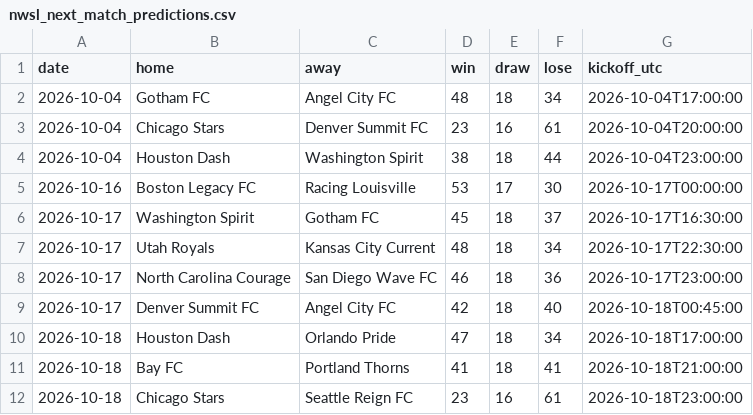
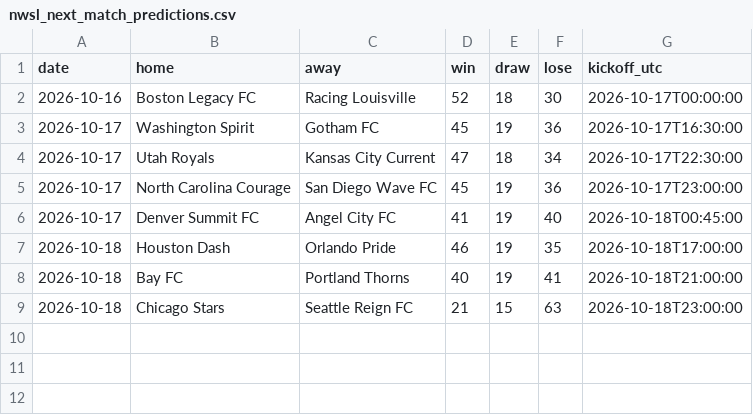
Before and after one commit to joshmartinecon/epl-forecast, a CSV file: data/nwsl_next_match_predictions.csv, drawn as a sheet.

```diff
--- a/data/nwsl_next_match_predictions.csv
+++ b/data/nwsl_next_match_predictions.csv
@@ -1,12 +1,9 @@
 "date","home","away","win","draw","lose","kickoff_utc"
-2026-10-04,"Gotham FC","Angel City FC",48,18,34,"2026-10-04T17:00:00"
-2026-10-04,"Chicago Stars","Denver Summit FC",23,16,61,"2026-10-04T20:00:00"
-2026-10-04,"Houston Dash","Washington Spirit",38,18,44,"2026-10-04T23:00:00"
-2026-10-16,"Boston Legacy FC","Racing Louisville",53,17,30,"2026-10-17T00:00:00"
-2026-10-17,"Washington Spirit","Gotham FC",45,18,37,"2026-10-17T16:30:00"
-2026-10-17,"Utah Royals","Kansas City Current",48,18,34,"2026-10-17T22:30:00"
-2026-10-17,"North Carolina Courage","San Diego Wave FC",46,18,36,"2026-10-17T23:00:00"
-2026-10-17,"Denver Summit FC","Angel City FC",42,18,40,"2026-10-18T00:45:00"
-2026-10-18,"Houston Dash","Orlando Pride",47,18,34,"2026-10-18T17:00:00"
-2026-10-18,"Bay FC","Portland Thorns",41,18,41,"2026-10-18T21:00:00"
-2026-10-18,"Chicago Stars","Seattle Reign FC",23,16,61,"2026-10-18T23:00:00"
+2026-10-16,"Boston Legacy FC","Racing Louisville",52,18,30,"2026-10-17T00:00:00"
+2026-10-17,"Washington Spirit","Gotham FC",45,19,36,"2026-10-17T16:30:00"
+2026-10-17,"Utah Royals","Kansas City Current",47,18,34,"2026-10-17T22:30:00"
+2026-10-17,"North Carolina Courage","San Diego Wave FC",45,19,36,"2026-10-17T23:00:00"
+2026-10-17,"Denver Summit FC","Angel City FC",41,19,40,"2026-10-18T00:45:00"
+2026-10-18,"Houston Dash","Orlando Pride",46,19,35,"2026-10-18T17:00:00"
+2026-10-18,"Bay FC","Portland Thorns",40,19,41,"2026-10-18T21:00:00"
+2026-10-18,"Chicago Stars","Seattle Reign FC",21,15,63,"2026-10-18T23:00:00"
```
Also changed, not shown: data/nwsl_match_data.csv, data/nwsl_table.csv, 1 other file.
